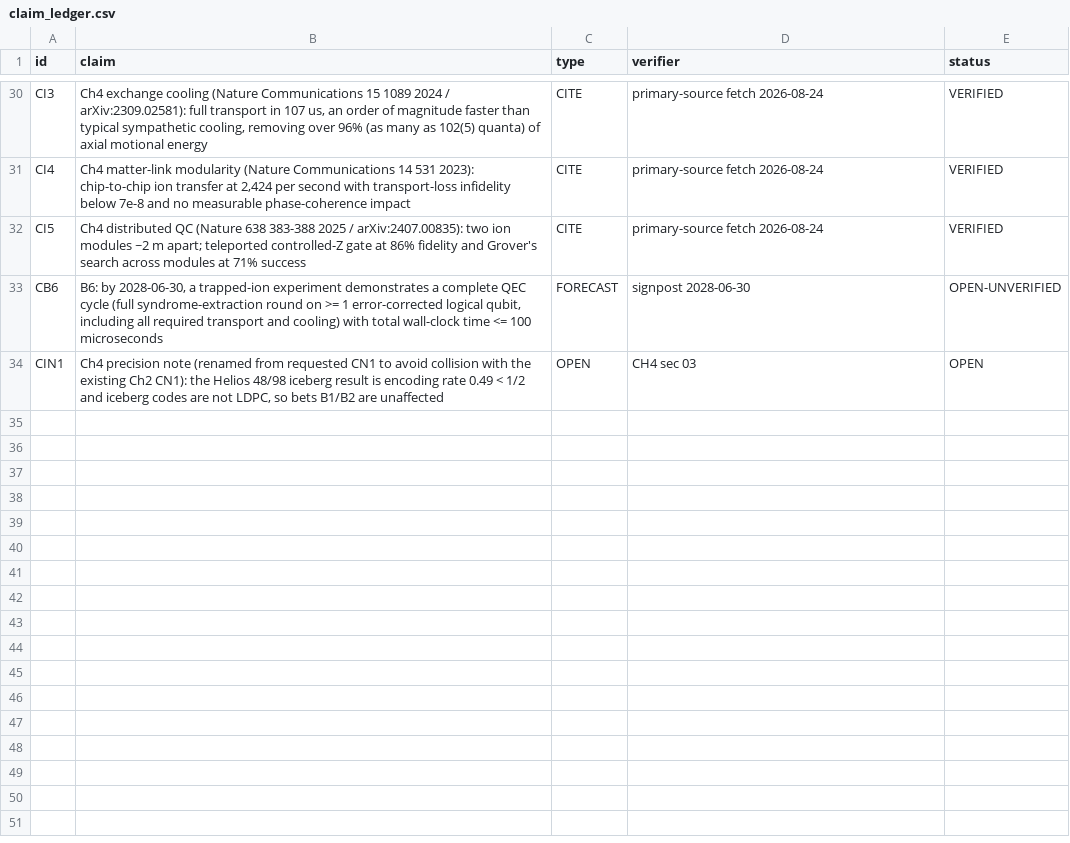
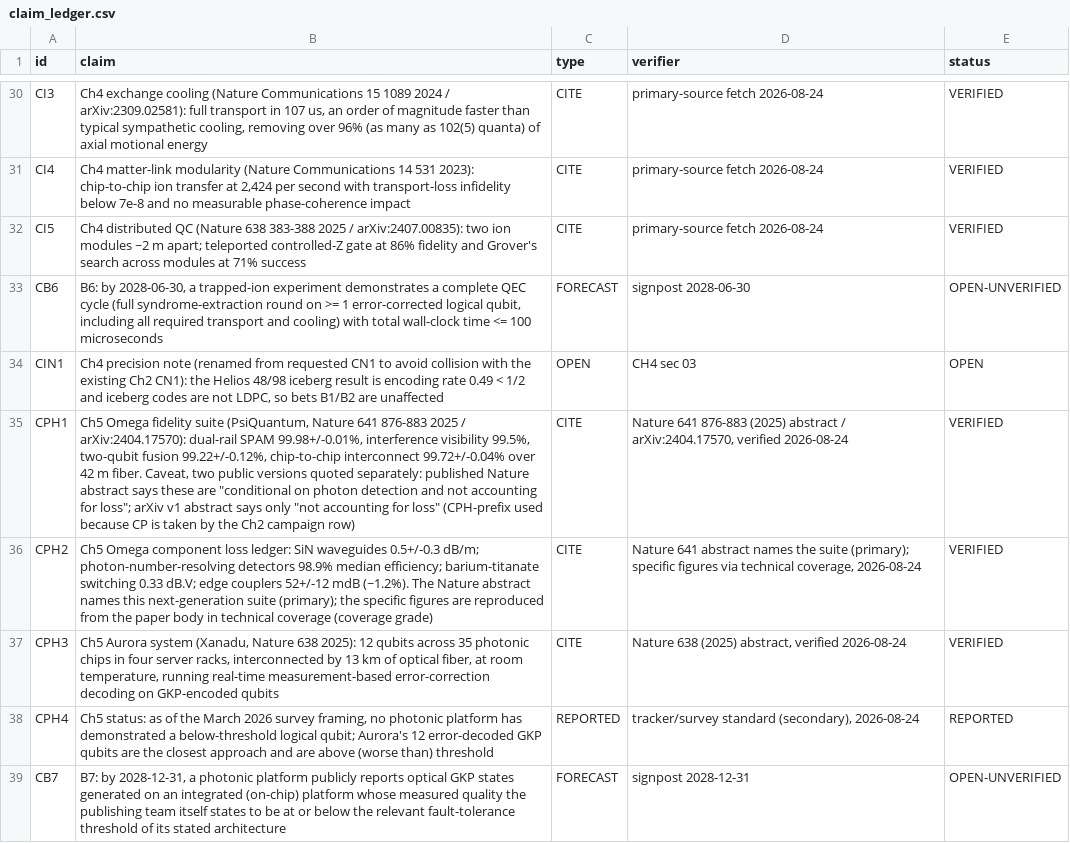
Before and after one commit to m4gr4th34/dossier-QC-003, a CSV file: claim_ledger.csv, drawn as a sheet; only a part is shown, gaps mark what is left out; the diff names each change by its address in the sheet, - before the commit and + after, or states it on an @@ line.

Commit message:
QC003 Chapter 5 integrated into live edition

```diff
--- a/claim_ledger.csv
+++ b/claim_ledger.csv
+row 35: CPH1 | Ch5 Omega fidelity suite (PsiQuantum, Nature 641 876-883 2025 / arXiv:2404.17570): dual-rail SPAM 99.98+/-0.01%, interference visibility 99.5%, two-qubit fusion 99.22+/-0.12%, chip-to-chip interconnect 99.72+/-0.04% over 42 m fiber. Caveat, two public versions quoted separately: published Nature abstract says these are "conditional on photon detection and not accounting for loss"; arXiv v1 abstract says only "not accounting for loss" (CPH-prefix used because CP is taken by the Ch2 campaign row) | CITE | Nature 641 876-883 (2025) abstract / arXiv:2404.17570, verified 2026-08-24 | VERIFIED
+row 36: CPH2 | Ch5 Omega component loss ledger: SiN waveguides 0.5+/-0.3 dB/m; photon-number-resolving detectors 98.9% median efficiency; barium-titanate switching 0.33 dB.V; edge couplers 52+/-12 mdB (~1.2%). The Nature abstract names this next-generation suite (primary); the specific figures are reproduced from the paper body in technical coverage (coverage grade) | CITE | Nature 641 abstract names the suite (primary); specific figures via technical coverage, 2026-08-24 | VERIFIED
+row 37: CPH3 | Ch5 Aurora system (Xanadu, Nature 638 2025): 12 qubits across 35 photonic chips in four server racks, interconnected by 13 km of optical fiber, at room temperature, running real-time measurement-based error-correction decoding on GKP-encoded qubits | CITE | Nature 638 (2025) abstract, verified 2026-08-24 | VERIFIED
+row 38: CPH4 | Ch5 status: as of the March 2026 survey framing, no photonic platform has demonstrated a below-threshold logical qubit; Aurora's 12 error-decoded GKP qubits are the closest approach and are above (worse than) threshold | REPORTED | tracker/survey standard (secondary), 2026-08-24 | REPORTED
+row 39: CB7 | B7: by 2028-12-31, a photonic platform publicly reports optical GKP states generated on an integrated (on-chip) platform whose measured quality the publishing team itself states to be at or below the relevant fault-tolerance threshold of its stated architecture | FORECAST | signpost 2028-12-31 | OPEN-UNVERIFIED
```
Also changed, not shown: 4 other files.
